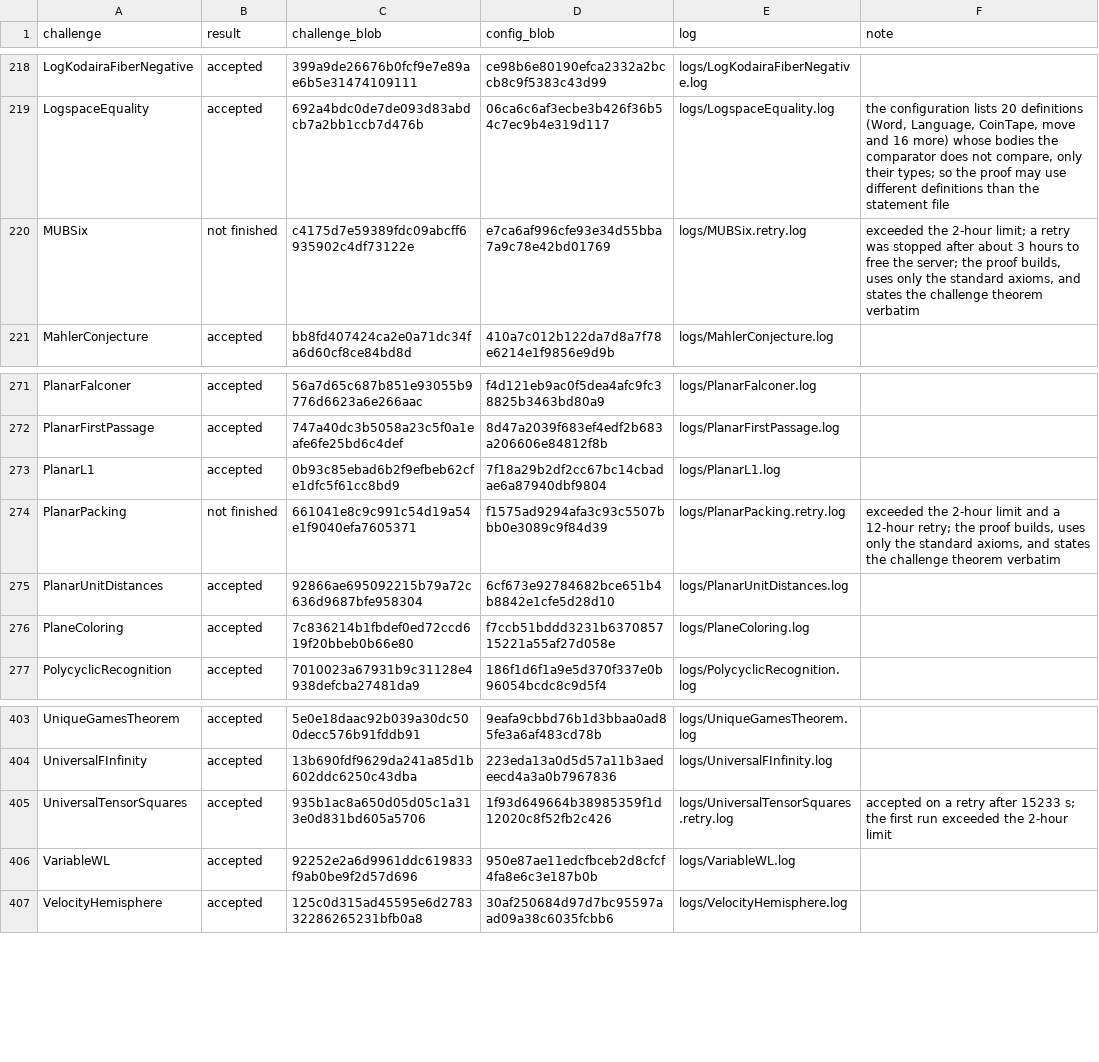
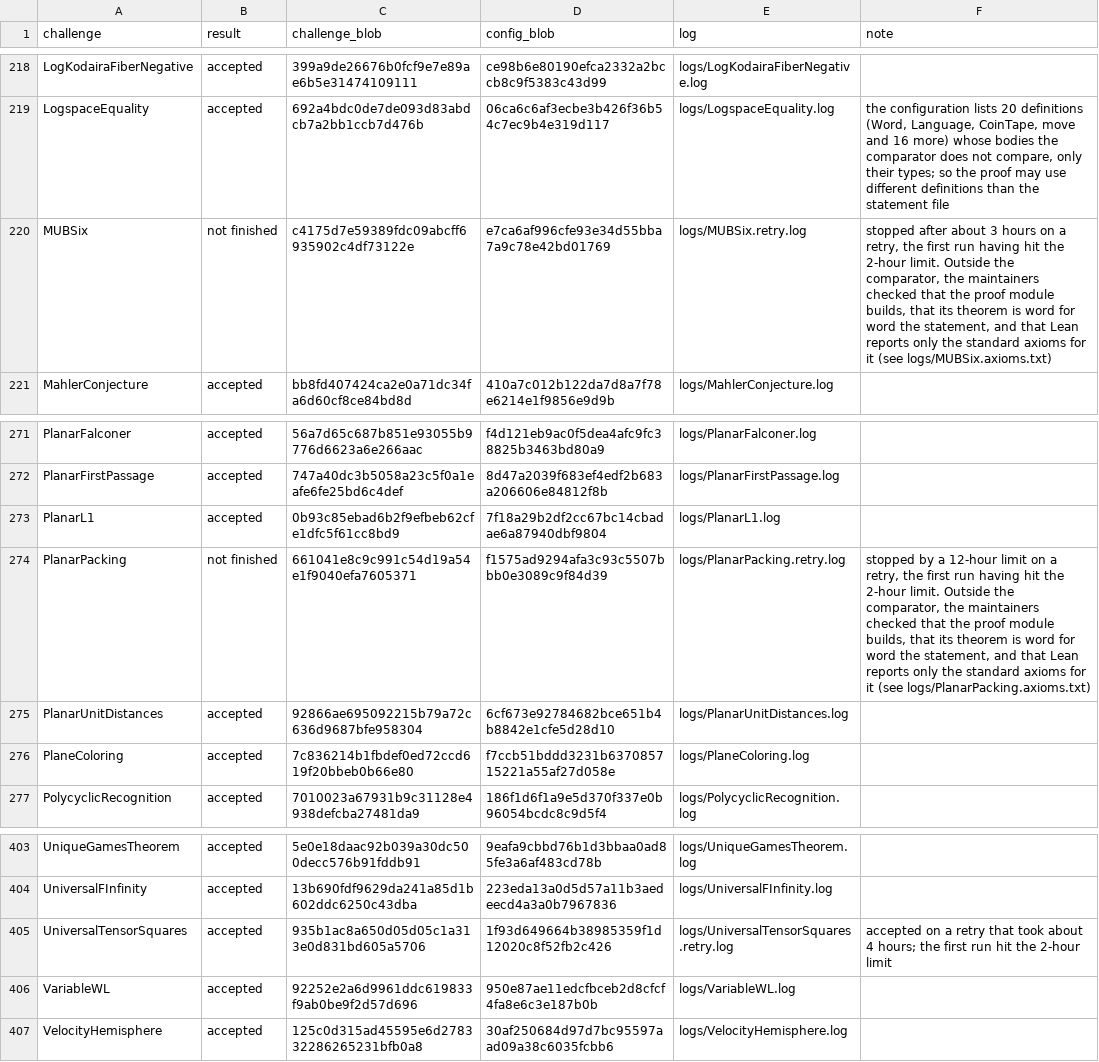
Before and after one commit to Beltran12138/oai-math-revised, a TSV file: checks/comparator-2026-10-26/results.tsv, drawn as a sheet; only a part is shown, gaps mark what is left out.

```diff
--- a/checks/comparator-2026-10-26/results.tsv
+++ b/checks/comparator-2026-10-26/results.tsv
@@ -219,3 +219,3 @@ LogKodairaFiberNegative	accepted	399a9de26676b0fcf9e7e89ae6b5e31474109111	ce98b6
 LogspaceEquality	accepted	692a4bdc0de7de093d83abdcb7a2bb1ccb7d476b	06ca6c6af3ecbe3b426f36b54c7ec9b4e319d117	logs/LogspaceEquality.log	the configuration lists 20 definitions (Word, Language, CoinTape, move and 16 more) whose bodies the comparator does not compare, only their types; so the proof may use different definitions than the statement file
-MUBSix	not finished	c4175d7e59389fdc09abcff6935902c4df73122e	e7ca6af996cfe93e34d55bba7a9c78e42bd01769	logs/MUBSix.retry.log	exceeded the 2-hour limit; a retry was stopped after about 3 hours to free the server; the proof builds, uses only the standard axioms, and states the challenge theorem verbatim
+MUBSix	not finished	c4175d7e59389fdc09abcff6935902c4df73122e	e7ca6af996cfe93e34d55bba7a9c78e42bd01769	logs/MUBSix.retry.log	stopped after about 3 hours on a retry, the first run having hit the 2-hour limit. Outside the comparator, the maintainers checked that the proof module builds, that its theorem is word for word the statement, and that Lean reports only the standard axioms for it (see logs/MUBSix.axioms.txt)
 MahlerConjecture	accepted	bb8fd407424ca2e0a71dc34fa6d60cf8ce84bd8d	410a7c012b122da7d8a7f78e6214e1f9856e9d9b	logs/MahlerConjecture.log	
@@ -273,3 +273,3 @@ PlanarFirstPassage	accepted	747a40dc3b5058a23c5f0a1eafe6fe25bd6c4def	8d47a2039f6
 PlanarL1	accepted	0b93c85ebad6b2f9efbeb62cfe1dfc5f61cc8bd9	7f18a29b2df2cc67bc14cbadae6a87940dbf9804	logs/PlanarL1.log	
-PlanarPacking	not finished	661041e8c9c991c54d19a54e1f9040efa7605371	f1575ad9294afa3c93c5507bbb0e3089c9f84d39	logs/PlanarPacking.retry.log	exceeded the 2-hour limit and a 12-hour retry; the proof builds, uses only the standard axioms, and states the challenge theorem verbatim
+PlanarPacking	not finished	661041e8c9c991c54d19a54e1f9040efa7605371	f1575ad9294afa3c93c5507bbb0e3089c9f84d39	logs/PlanarPacking.retry.log	stopped by a 12-hour limit on a retry, the first run having hit the 2-hour limit. Outside the comparator, the maintainers checked that the proof module builds, that its theorem is word for word the statement, and that Lean reports only the standard axioms for it (see logs/PlanarPacking.axioms.txt)
 PlanarUnitDistances	accepted	92866ae695092215b79a72c636d9687bfe958304	6cf673e92784682bce651b4b8842e1cfe5d28d10	logs/PlanarUnitDistances.log	
@@ -404,3 +404,3 @@ UniqueGamesTheorem	accepted	5e0e18daac92b039a30dc500decc576b91fddb91	9eafa9cbbd7
 UniversalFInfinity	accepted	13b690fdf9629da241a85d1b602ddc6250c43dba	223eda13a0d5d57a11b3aedeecd4a3a0b7967836	logs/UniversalFInfinity.log	
-UniversalTensorSquares	accepted	935b1ac8a650d05d05c1a313e0d831bd605a5706	1f93d649664b38985359f1d12020c8f52fb2c426	logs/UniversalTensorSquares.retry.log	accepted on a retry after 15233 s; the first run exceeded the 2-hour limit
+UniversalTensorSquares	accepted	935b1ac8a650d05d05c1a313e0d831bd605a5706	1f93d649664b38985359f1d12020c8f52fb2c426	logs/UniversalTensorSquares.retry.log	accepted on a retry that took about 4 hours; the first run hit the 2-hour limit
 VariableWL	accepted	92252e2a6d9961ddc619833f9ab0be9f2d57d696	950e87ae11edcfbceb2d8cfcf4fa8e6c3e187b0b	logs/VariableWL.log	
```
Also changed, not shown: 4 other files.
